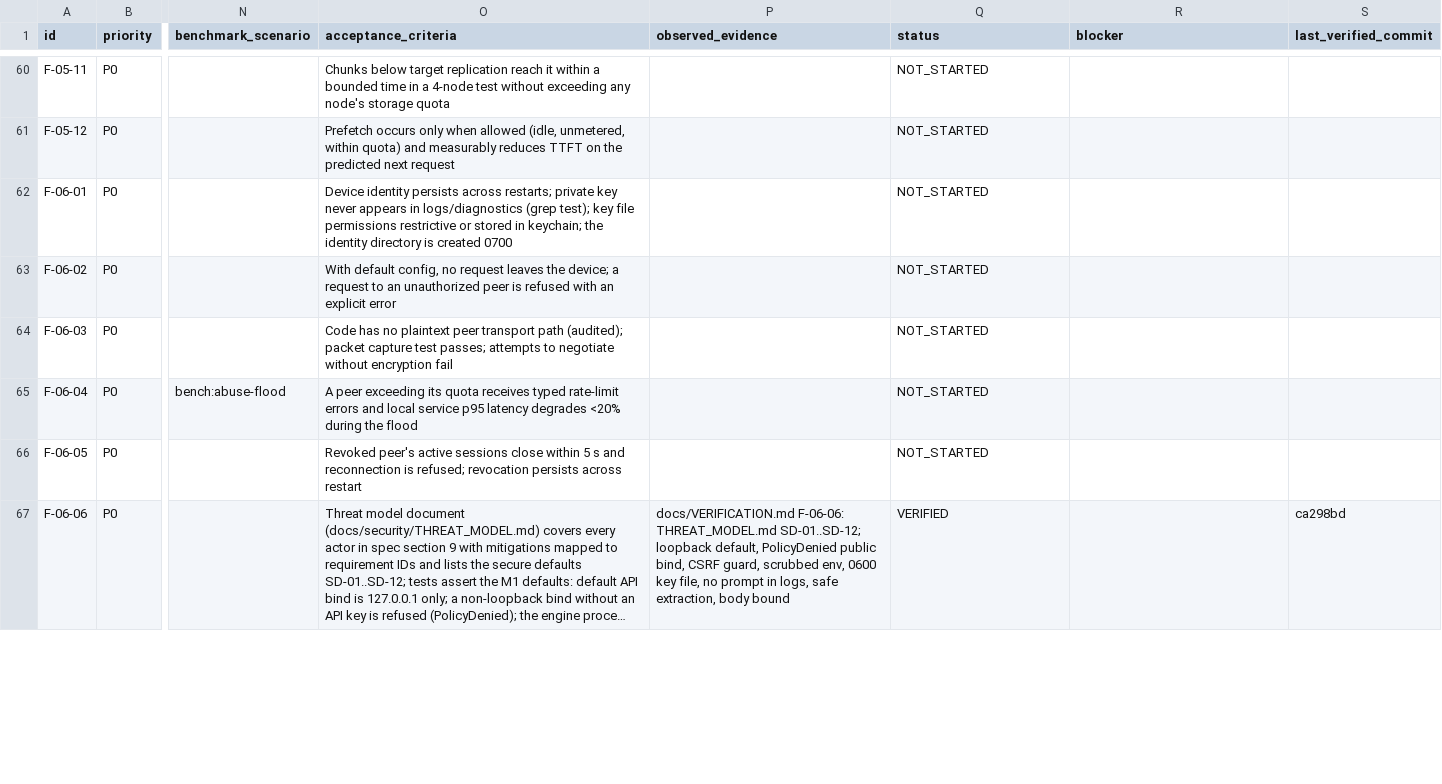
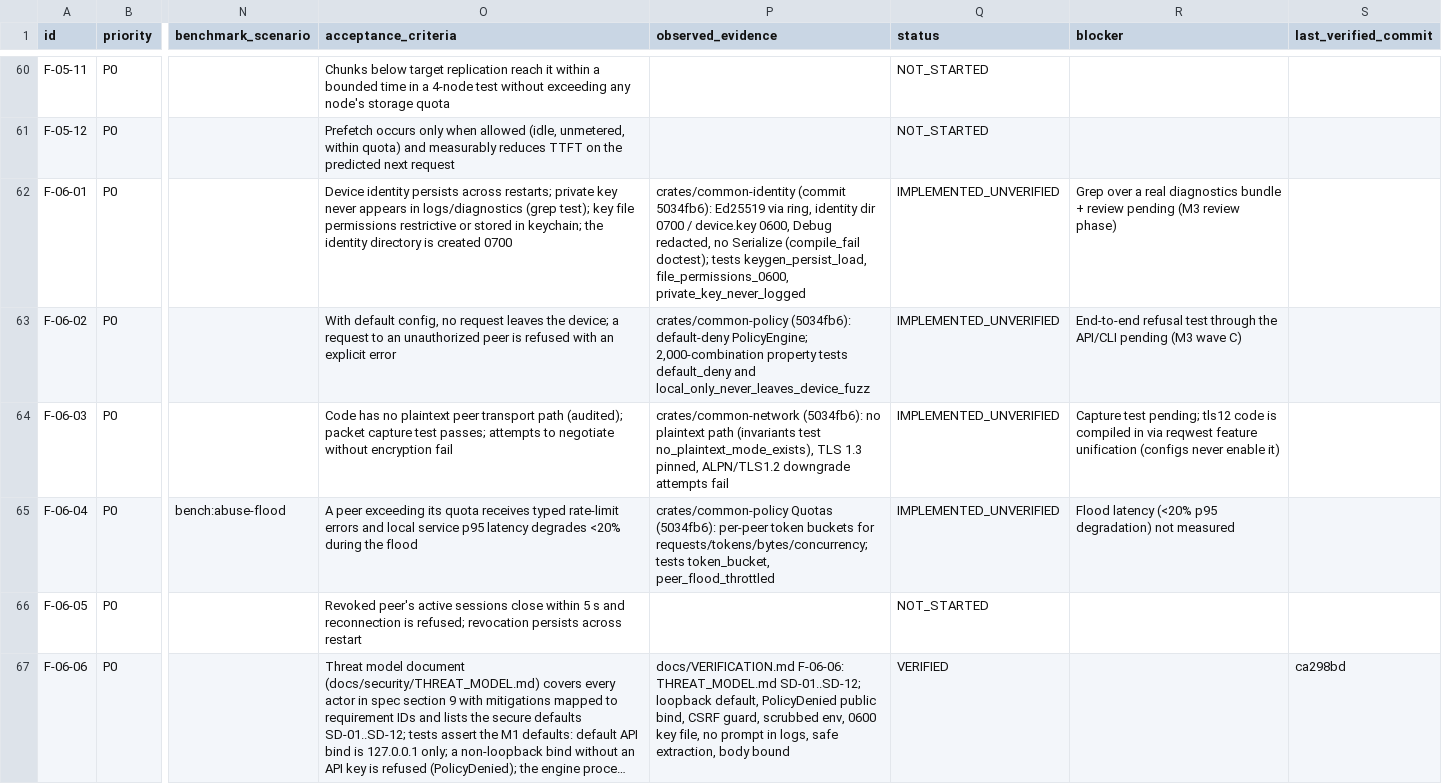
Before and after one commit to div0rce/ucompute-dev, a CSV file: docs/REQUIREMENTS.csv, drawn as a sheet; only a part is shown, gaps mark what is left out; long unchanged cells end in …; the diff covers the shown part only; the diff names each change by its address in the sheet, - before the commit and + after, or states it on an @@ line.

Commit message:
registry: M3 wave A rows to IMPLEMENTED_UNVERIFIED with evidence pointers; PROGRESS note

```diff
--- a/docs/REQUIREMENTS.csv
+++ b/docs/REQUIREMENTS.csv
-P62 (observed_evidence): (empty)
+P62 (observed_evidence): crates/common-identity (commit 5034fb6): Ed25519 via ring, identity dir 0700 / device.key 0600, Debug redacted, no Serialize (compile_fail doctest); tests keygen_persist_load, file_permissions_0600, private_key_never_logged
-Q62:Q65 (status): NOT_STARTED
+Q62:Q65 (status): IMPLEMENTED_UNVERIFIED
-R62 (blocker): (empty)
+R62 (blocker): Grep over a real diagnostics bundle + review pending (M3 review phase)
-P63 (observed_evidence): (empty)
+P63 (observed_evidence): crates/common-policy (5034fb6): default-deny PolicyEngine; 2,000-combination property tests default_deny and local_only_never_leaves_device_fuzz
-R63 (blocker): (empty)
+R63 (blocker): End-to-end refusal test through the API/CLI pending (M3 wave C)
-P64 (observed_evidence): (empty)
+P64 (observed_evidence): crates/common-network (5034fb6): no plaintext path (invariants test no_plaintext_mode_exists), TLS 1.3 pinned, ALPN/TLS1.2 downgrade attempts fail
-R64 (blocker): (empty)
+R64 (blocker): Capture test pending; tls12 code is compiled in via reqwest feature unification (configs never enable it)
-P65 (observed_evidence): (empty)
+P65 (observed_evidence): crates/common-policy Quotas (5034fb6): per-peer token buckets for requests/tokens/bytes/concurrency; tests token_bucket, peer_flood_throttled
-R65 (blocker): (empty)
+R65 (blocker): Flood latency (<20% p95 degradation) not measured
```
Also changed, not shown: 21 edited cells elsewhere in this file, 2 other files.
